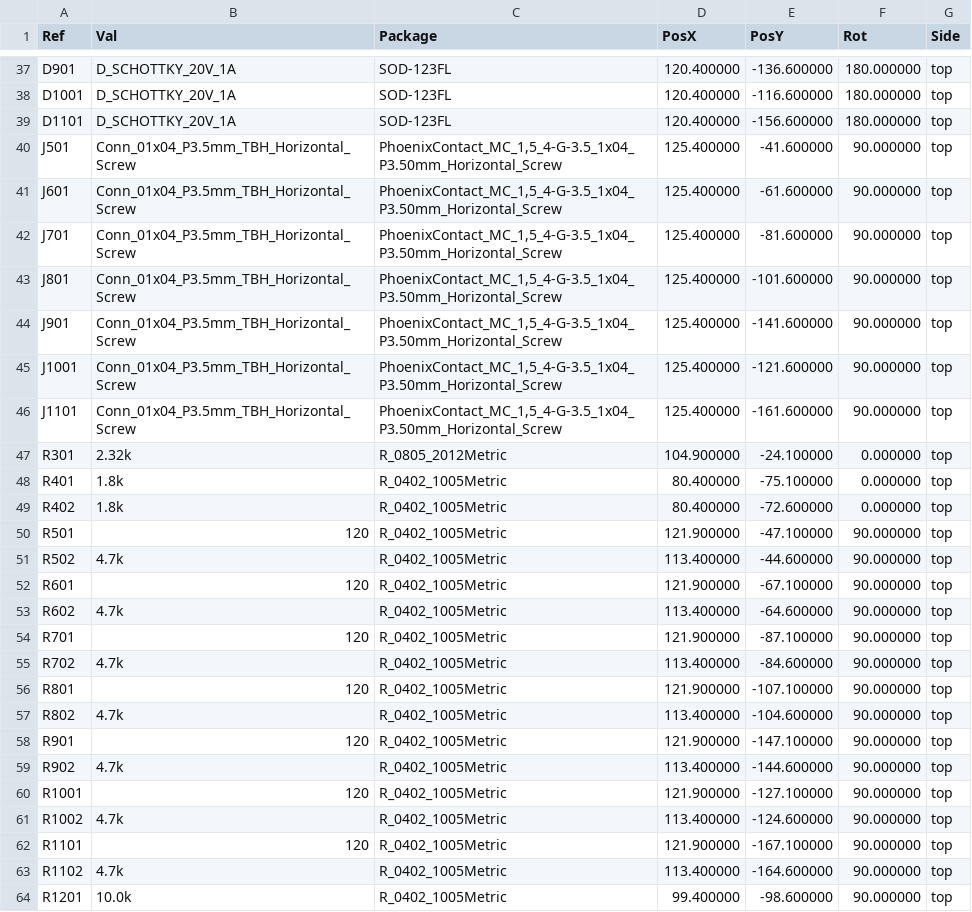
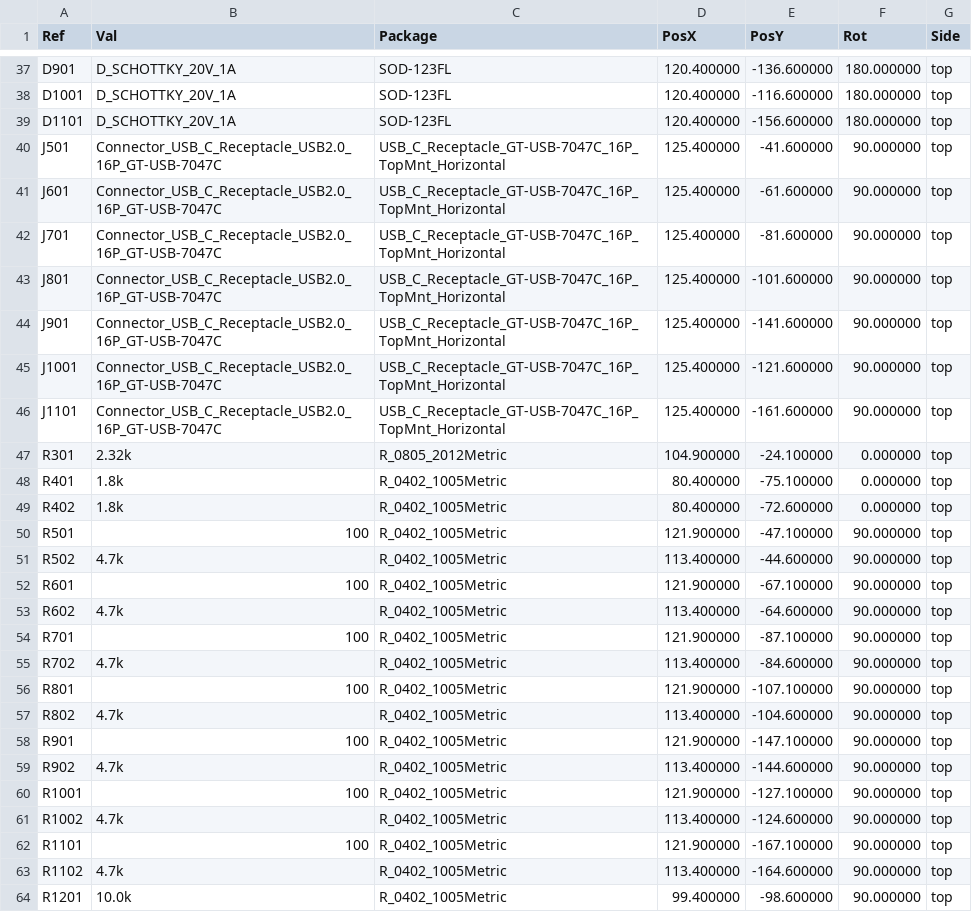
Before and after one commit to janelia-kicad/cluster-pcb, a CSV file: documentation/fabrication/cluster-pcb-all-pos.csv, drawn as a sheet; only a part is shown, gaps mark what is left out.

```diff
--- a/documentation/fabrication/cluster-pcb-all-pos.csv
+++ b/documentation/fabrication/cluster-pcb-all-pos.csv
@@ -39,9 +39,9 @@ Ref,Val,Package,PosX,PosY,Rot,Side
 "D1101","D_SCHOTTKY_20V_1A","SOD-123FL",120.400000,-156.600000,180.000000,top
-"J501","Conn_01x04_P3.5mm_TBH_Horizontal_Screw","PhoenixContact_MC_1,5_4-G-3.5_1x04_P3.50mm_Horizontal_Screw",125.400000,-41.600000,90.000000,top
-"J601","Conn_01x04_P3.5mm_TBH_Horizontal_Screw","PhoenixContact_MC_1,5_4-G-3.5_1x04_P3.50mm_Horizontal_Screw",125.400000,-61.600000,90.000000,top
-"J701","Conn_01x04_P3.5mm_TBH_Horizontal_Screw","PhoenixContact_MC_1,5_4-G-3.5_1x04_P3.50mm_Horizontal_Screw",125.400000,-81.600000,90.000000,top
-"J801","Conn_01x04_P3.5mm_TBH_Horizontal_Screw","PhoenixContact_MC_1,5_4-G-3.5_1x04_P3.50mm_Horizontal_Screw",125.400000,-101.600000,90.000000,top
-"J901","Conn_01x04_P3.5mm_TBH_Horizontal_Screw","PhoenixContact_MC_1,5_4-G-3.5_1x04_P3.50mm_Horizontal_Screw",125.400000,-141.600000,90.000000,top
-"J1001","Conn_01x04_P3.5mm_TBH_Horizontal_Screw","PhoenixContact_MC_1,5_4-G-3.5_1x04_P3.50mm_Horizontal_Screw",125.400000,-121.600000,90.000000,top
-"J1101","Conn_01x04_P3.5mm_TBH_Horizontal_Screw","PhoenixContact_MC_1,5_4-G-3.5_1x04_P3.50mm_Horizontal_Screw",125.400000,-161.600000,90.000000,top
+"J501","Connector_USB_C_Receptacle_USB2.0_16P_GT-USB-7047C","USB_C_Receptacle_GT-USB-7047C_16P_TopMnt_Horizontal",125.400000,-41.600000,90.000000,top
+"J601","Connector_USB_C_Receptacle_USB2.0_16P_GT-USB-7047C","USB_C_Receptacle_GT-USB-7047C_16P_TopMnt_Horizontal",125.400000,-61.600000,90.000000,top
+"J701","Connector_USB_C_Receptacle_USB2.0_16P_GT-USB-7047C","USB_C_Receptacle_GT-USB-7047C_16P_TopMnt_Horizontal",125.400000,-81.600000,90.000000,top
+"J801","Connector_USB_C_Receptacle_USB2.0_16P_GT-USB-7047C","USB_C_Receptacle_GT-USB-7047C_16P_TopMnt_Horizontal",125.400000,-101.600000,90.000000,top
+"J901","Connector_USB_C_Receptacle_USB2.0_16P_GT-USB-7047C","USB_C_Receptacle_GT-USB-7047C_16P_TopMnt_Horizontal",125.400000,-141.600000,90.000000,top
+"J1001","Connector_USB_C_Receptacle_USB2.0_16P_GT-USB-7047C","USB_C_Receptacle_GT-USB-7047C_16P_TopMnt_Horizontal",125.400000,-121.600000,90.000000,top
+"J1101","Connector_USB_C_Receptacle_USB2.0_16P_GT-USB-7047C","USB_C_Receptacle_GT-USB-7047C_16P_TopMnt_Horizontal",125.400000,-161.600000,90.000000,top
 "R301","2.32k","R_0805_2012Metric",104.900000,-24.100000,0.000000,top
@@ -49,15 +49,15 @@ Ref,Val,Package,PosX,PosY,Rot,Side
 "R402","1.8k","R_0402_1005Metric",80.400000,-72.600000,0.000000,top
-"R501","120","R_0402_1005Metric",121.900000,-47.100000,90.000000,top
+"R501","100","R_0402_1005Metric",121.900000,-47.100000,90.000000,top
 "R502","4.7k","R_0402_1005Metric",113.400000,-44.600000,90.000000,top
-"R601","120","R_0402_1005Metric",121.900000,-67.100000,90.000000,top
+"R601","100","R_0402_1005Metric",121.900000,-67.100000,90.000000,top
 "R602","4.7k","R_0402_1005Metric",113.400000,-64.600000,90.000000,top
-"R701","120","R_0402_1005Metric",121.900000,-87.100000,90.000000,top
+"R701","100","R_0402_1005Metric",121.900000,-87.100000,90.000000,top
 "R702","4.7k","R_0402_1005Metric",113.400000,-84.600000,90.000000,top
-"R801","120","R_0402_1005Metric",121.900000,-107.100000,90.000000,top
+"R801","100","R_0402_1005Metric",121.900000,-107.100000,90.000000,top
 "R802","4.7k","R_0402_1005Metric",113.400000,-104.600000,90.000000,top
-"R901","120","R_0402_1005Metric",121.900000,-147.100000,90.000000,top
+"R901","100","R_0402_1005Metric",121.900000,-147.100000,90.000000,top
 "R902","4.7k","R_0402_1005Metric",113.400000,-144.600000,90.000000,top
-"R1001","120","R_0402_1005Metric",121.900000,-127.100000,90.000000,top
+"R1001","100","R_0402_1005Metric",121.900000,-127.100000,90.000000,top
 "R1002","4.7k","R_0402_1005Metric",113.400000,-124.600000,90.000000,top
-"R1101","120","R_0402_1005Metric",121.900000,-167.100000,90.000000,top
+"R1101","100","R_0402_1005Metric",121.900000,-167.100000,90.000000,top
 "R1102","4.7k","R_0402_1005Metric",113.400000,-164.600000,90.000000,top
```
Also changed, not shown: documentation/fabrication/jlcpcb-bom.csv, documentation/fabrication/jlcpcb-cluster-pcb-all-pos.csv, 54 other files.
